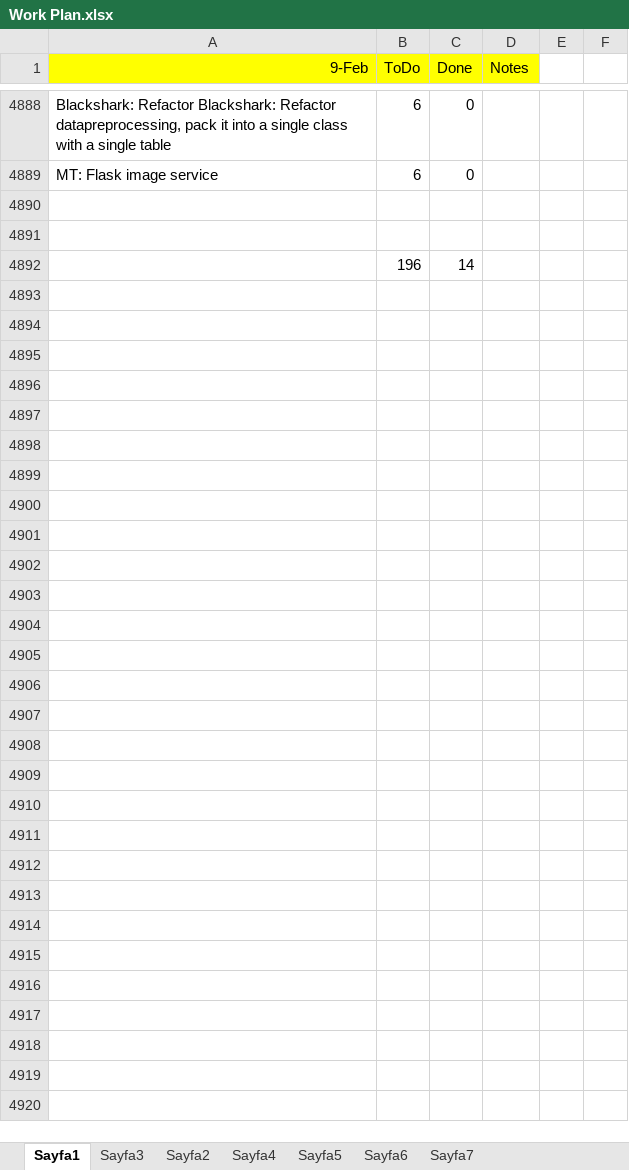
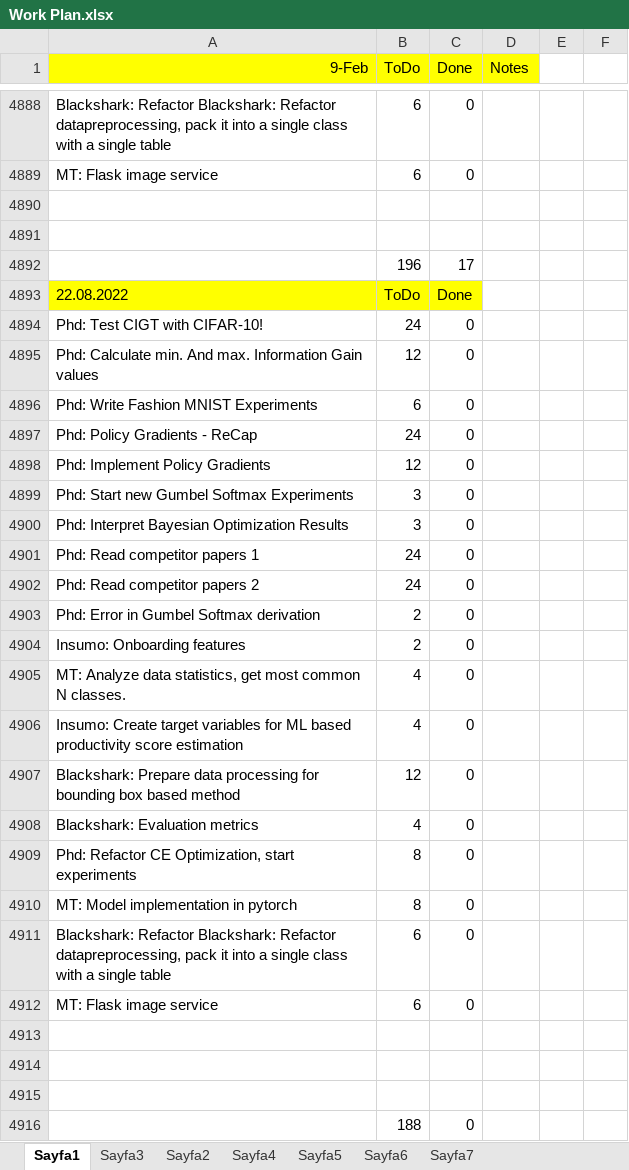
Before and after one commit to ufukcbicici/phd_work, an Excel workbook: Work Plan.xlsx, sheet Sayfa1, drawn as a sheet; only a part is shown, gaps mark what is left out; values as stored, in another font and other column widths than the file's, no borders; charts and pictures not drawn; addresses are those after the commit; the diff covers the shown part only; the diff names each change by its address in the sheet, - before the commit and + after, or states it on an @@ line.

```diff
--- a/Work Plan.xlsx (sheet Sayfa1)
+++ b/Work Plan.xlsx (sheet Sayfa1)
+row 4892:  | 196 | 17
+row 4893: 22.08.2022 | ToDo | Done
+row 4894: Phd: Test CIGT with CIFAR-10! | 24 | 0
+row 4895: Phd: Calculate min. And max. Information Gain values | 12 | 0
+row 4896: Phd: Write Fashion MNIST Experiments | 6 | 0
+row 4897: Phd: Policy Gradients - ReCap | 24 | 0
+row 4898: Phd: Implement Policy Gradients | 12 | 0
+row 4899: Phd: Start new Gumbel Softmax Experiments | 3 | 0
+row 4900: Phd: Interpret Bayesian Optimization Results | 3 | 0
+row 4901: Phd: Read competitor papers 1 | 24 | 0
+row 4902: Phd: Read competitor papers 2 | 24 | 0
+row 4903: Phd: Error in Gumbel Softmax derivation | 2 | 0
+row 4904: Insumo: Onboarding features | 2 | 0
+row 4905: MT: Analyze data statistics, get most common N classes. | 4 | 0
+row 4906: Insumo: Create target variables for ML based productivity score estimation | 4 | 0
+row 4907: Blackshark: Prepare data processing for bounding box based method | 12 | 0
+row 4908: Blackshark: Evaluation metrics | 4 | 0
+row 4909: Phd: Refactor CE Optimization, start experiments | 8 | 0
+row 4910: MT: Model implementation in pytorch | 8 | 0
+row 4911: Blackshark: Refactor Blackshark: Refactor datapreprocessing, pack it into a single class with a single table | 6 | 0
+row 4912: MT: Flask image service | 6 | 0
-row 4913:  | 196 | 14
+row 4913: (empty)
+row 4914: (empty)
+row 4915: (empty)
+row 4916:  | 188 | 0
```
Also changed, not shown: 1 edited cell elsewhere in this sheet, 1 other file.
